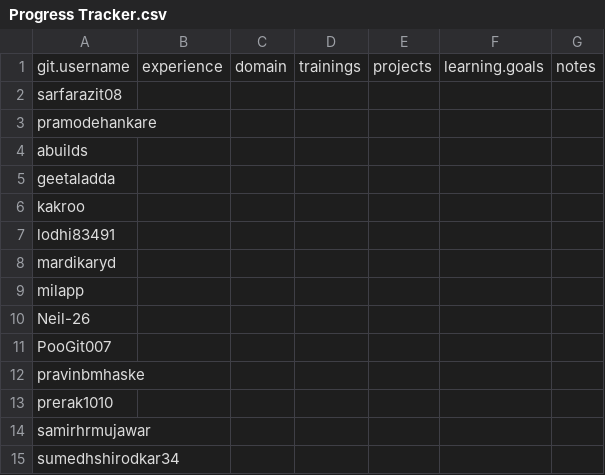
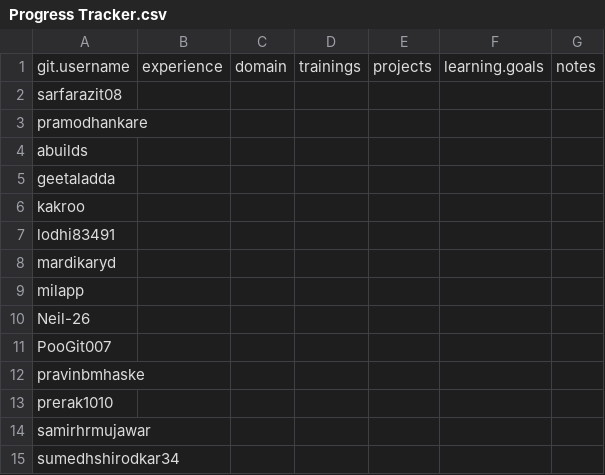
Before and after one commit to umamohan55/ML, a CSV file: Progress Tracker.csv, drawn as a sheet.

Commit message:
Correction made to username
Correction made to username

```diff
--- a/Progress Tracker.csv
+++ b/Progress Tracker.csv
@@ -2,3 +2,3 @@ git.username,experience,domain,trainings,projects,learning.goals,notes
 sarfarazit08,,,,,,
-pramodehankare,,,,,,
+pramodhankare,,,,,,
 abuilds,,,,,,
```
